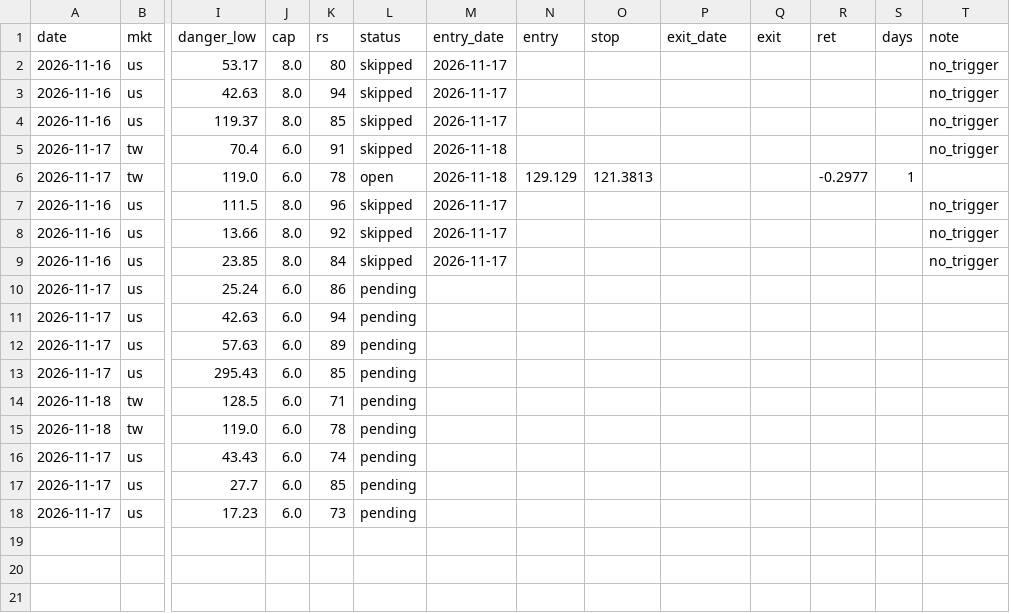
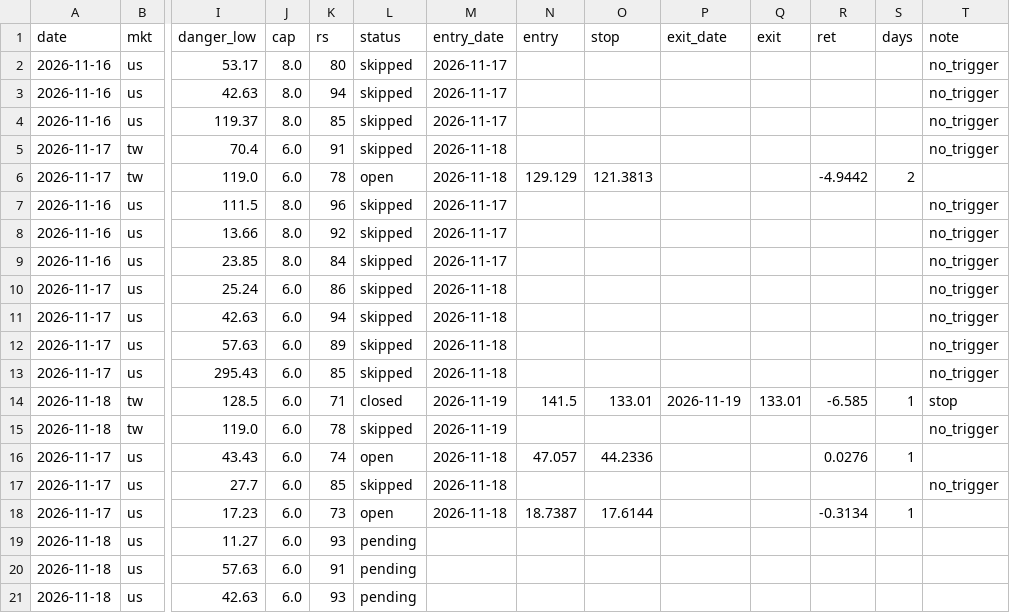
Before and after one commit to hsuan122/Mark_stock, a CSV file: paper_ledger.csv, drawn as a sheet; only a part is shown, gaps mark what is left out; rows hold the shown columns only; the diff covers the shown part only; the diff names each change by its address in the sheet, - before the commit and + after, or states it on an @@ line.

```diff
--- a/paper_ledger.csv
+++ b/paper_ledger.csv
-R6 (ret): -0.2977
+R6 (ret): -4.9442
-S6 (days): 1
+S6 (days): 2
-L10:L13 (status): pending
+L10:L13 (status): skipped
-M10:M13 (entry_date): (empty)
+M10:M13 (entry_date): 2026-11-18
-T10:T13 (note): (empty)
+T10:T13 (note): no_trigger
-L14 (status): pending
+L14 (status): closed
-M14:M15 (entry_date): (empty)
+M14:M15 (entry_date): 2026-11-19
-N14 (entry): (empty)
+N14 (entry): 141.5
-O14 (stop): (empty)
+O14 (stop): 133.01
-P14 (exit_date): (empty)
+P14 (exit_date): 2026-11-19
-Q14 (exit): (empty)
+Q14 (exit): 133.01
-R14 (ret): (empty)
+R14 (ret): -6.585
-S14 (days): (empty)
+S14 (days): 1
-T14 (note): (empty)
+T14 (note): stop
-L15 (status): pending
+L15 (status): skipped
-T15 (note): (empty)
+T15 (note): no_trigger
-L16 (status): pending
+L16 (status): open
-M16:M18 (entry_date): (empty)
+M16:M18 (entry_date): 2026-11-18
-N16 (entry): (empty)
+N16 (entry): 47.057
-O16 (stop): (empty)
+O16 (stop): 44.2336
-R16 (ret): (empty)
+R16 (ret): 0.0276
-S16 (days): (empty)
+S16 (days): 1
-L17 (status): pending
+L17 (status): skipped
-T17 (note): (empty)
+T17 (note): no_trigger
-L18 (status): pending
+L18 (status): open
-N18 (entry): (empty)
+N18 (entry): 18.7387
-O18 (stop): (empty)
+O18 (stop): 17.6144
-R18 (ret): (empty)
+R18 (ret): -0.3134
-S18 (days): (empty)
+S18 (days): 1
+row 19: 2026-11-18 | us | 11.27 | 6.0 | 93 | pending
+row 20: 2026-11-18 | us | 57.63 | 6.0 | 91 | pending
+row 21: 2026-11-18 | us | 42.63 | 6.0 | 93 | pending
```
Also changed, not shown: 4 added rows elsewhere in this file, 1 other file.
